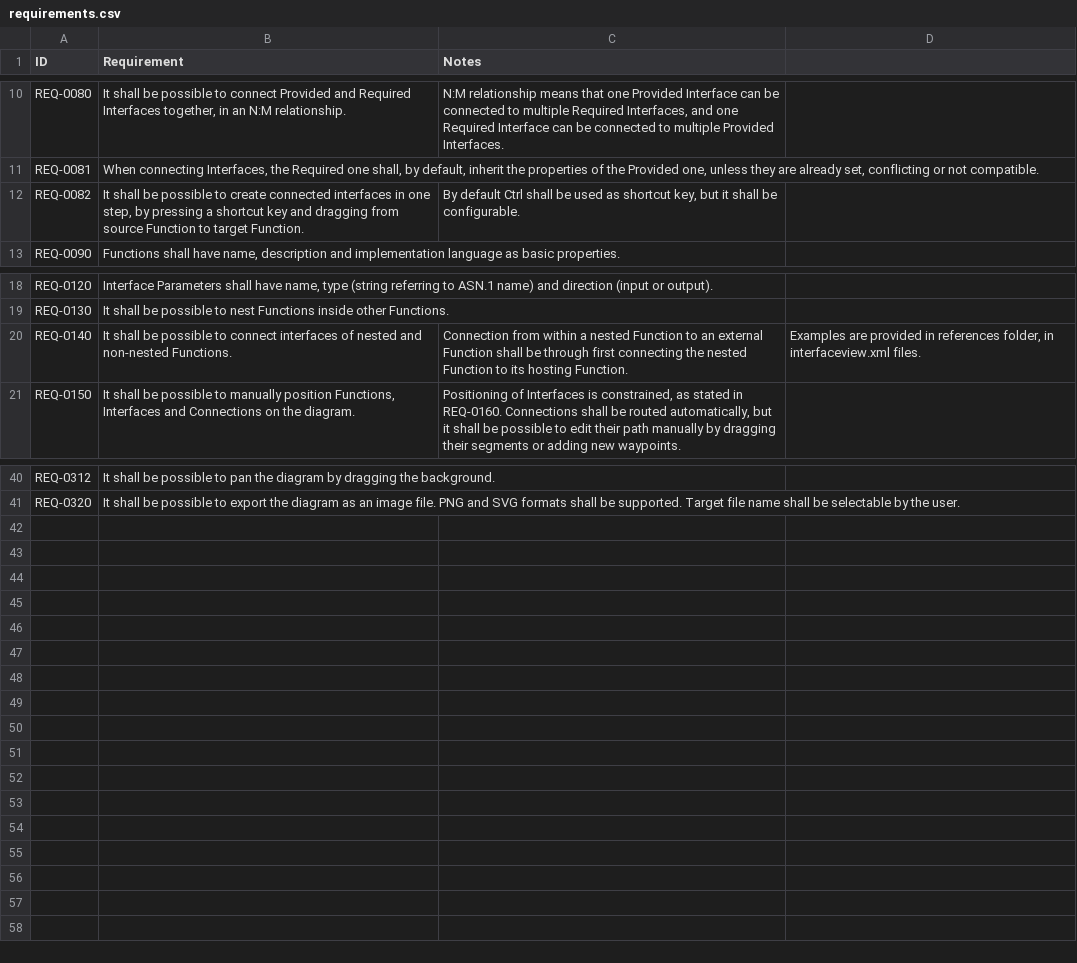
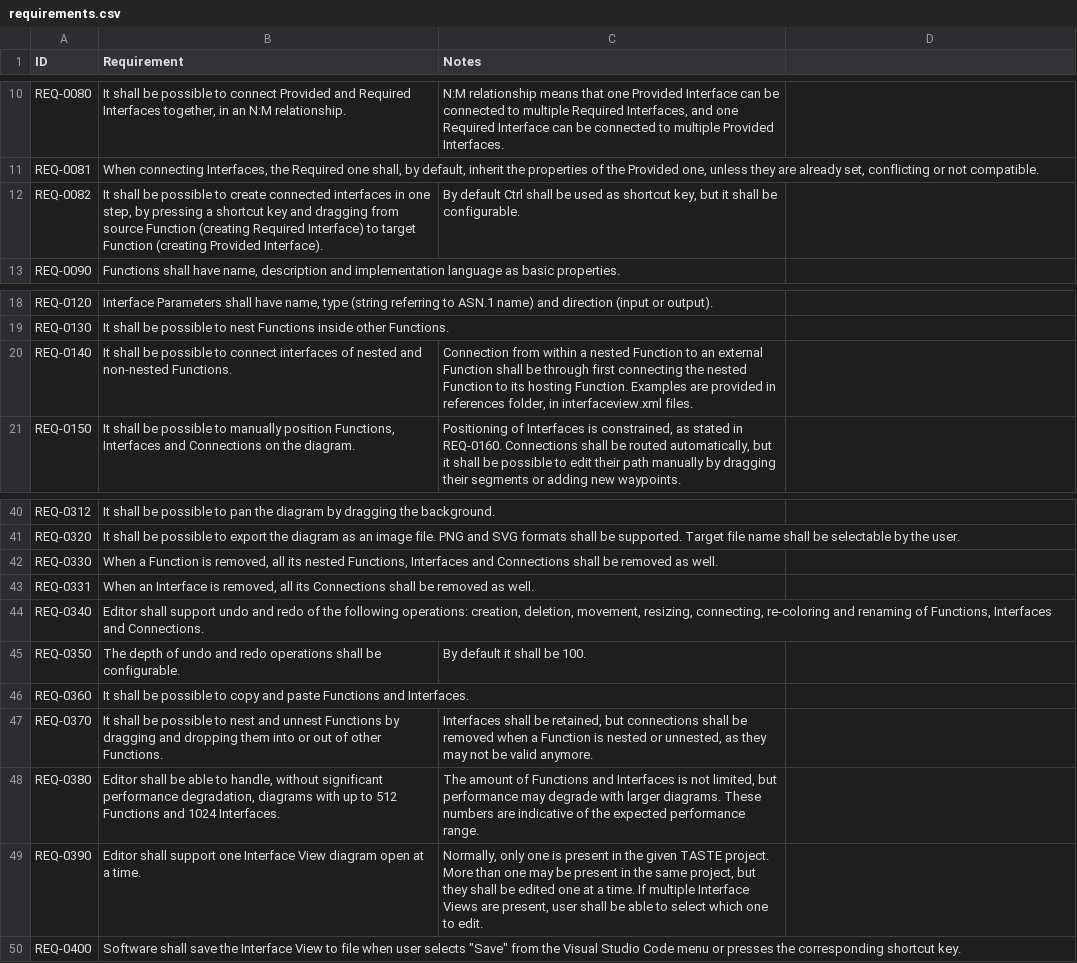
Before and after one commit to Lurkerpas/vscive, a CSV file: design/requirements.csv, drawn as a sheet; only a part is shown, gaps mark what is left out.

Commit message:
Requirement refinement

```diff
--- a/design/requirements.csv
+++ b/design/requirements.csv
@@ -11,3 +11,3 @@ REQ-0080; It shall be possible to connect Provided and Required Interfaces toget
 REQ-0081; When connecting Interfaces, the Required one shall, by default, inherit the properties of the Provided one, unless they are already set, conflicting or not compatible.
-REQ-0082; It shall be possible to create connected interfaces in one step, by pressing a shortcut key and dragging from source Function to target Function.; By default Ctrl shall be used as shortcut key, but it shall be configurable.
+REQ-0082; It shall be possible to create connected interfaces in one step, by pressing a shortcut key and dragging from source Function (creating Required Interface) to target Function (creating Provided Interface).; By default Ctrl shall be used as shortcut key, but it shall be configurable.
 REQ-0090; Functions shall have name, description and implementation language as basic properties.
@@ -19,3 +19,3 @@ REQ-0120; Interface Parameters shall have name, type (string referring to ASN.1
 REQ-0130; It shall be possible to nest Functions inside other Functions.
-REQ-0140; It shall be possible to connect interfaces of nested and non-nested Functions.; Connection from within a nested Function to an external Function shall be through first connecting the nested Function to its hosting Function.; Examples are provided in references folder, in interfaceview.xml files.
+REQ-0140; It shall be possible to connect interfaces of nested and non-nested Functions.; Connection from within a nested Function to an external Function shall be through first connecting the nested Function to its hosting Function. Examples are provided in references folder, in interfaceview.xml files.
 REQ-0150; It shall be possible to manually position Functions, Interfaces and Connections on the diagram.; Positioning of Interfaces is constrained, as stated in REQ-0160. Connections shall be routed automatically, but it shall be possible to edit their path manually by dragging their segments or adding new waypoints.
@@ -41 +41,10 @@ REQ-0312; It shall be possible to pan the diagram by dragging the background.
 REQ-0320; It shall be possible to export the diagram as an image file. PNG and SVG formats shall be supported. Target file name shall be selectable by the user.
+REQ-0330; When a Function is removed, all its nested Functions, Interfaces and Connections shall be removed as well.
+REQ-0331; When an Interface is removed, all its Connections shall be removed as well.
+REQ-0340; Editor shall support undo and redo of the following operations: creation, deletion, movement, resizing, connecting, re-coloring and renaming of Functions, Interfaces and Connections.
+REQ-0350; The depth of undo and redo operations shall be configurable.; By default it shall be 100.
+REQ-0360; It shall be possible to copy and paste Functions and Interfaces.
+REQ-0370; It shall be possible to nest and unnest Functions by dragging and dropping them into or out of other Functions.; Interfaces shall be retained, but connections shall be removed when a Function is nested or unnested, as they may not be valid anymore.
+REQ-0380; Editor shall be able to handle, without significant performance degradation, diagrams with up to 512 Functions and 1024 Interfaces.; The amount of Functions and Interfaces is not limited, but performance may degrade with larger diagrams. These numbers are indicative of the expected performance range.
+REQ-0390; Editor shall support one Interface View diagram open at a time.; Normally, only one is present in the given TASTE project. More than one may be present in the same project, but they shall be edited one at a time. If multiple Interface Views are present, user shall be able to select which one to edit.
+REQ-0400; Software shall save the Interface View to file when user selects "Save" from the Visual Studio Code menu or presses the corresponding shortcut key.;
```
